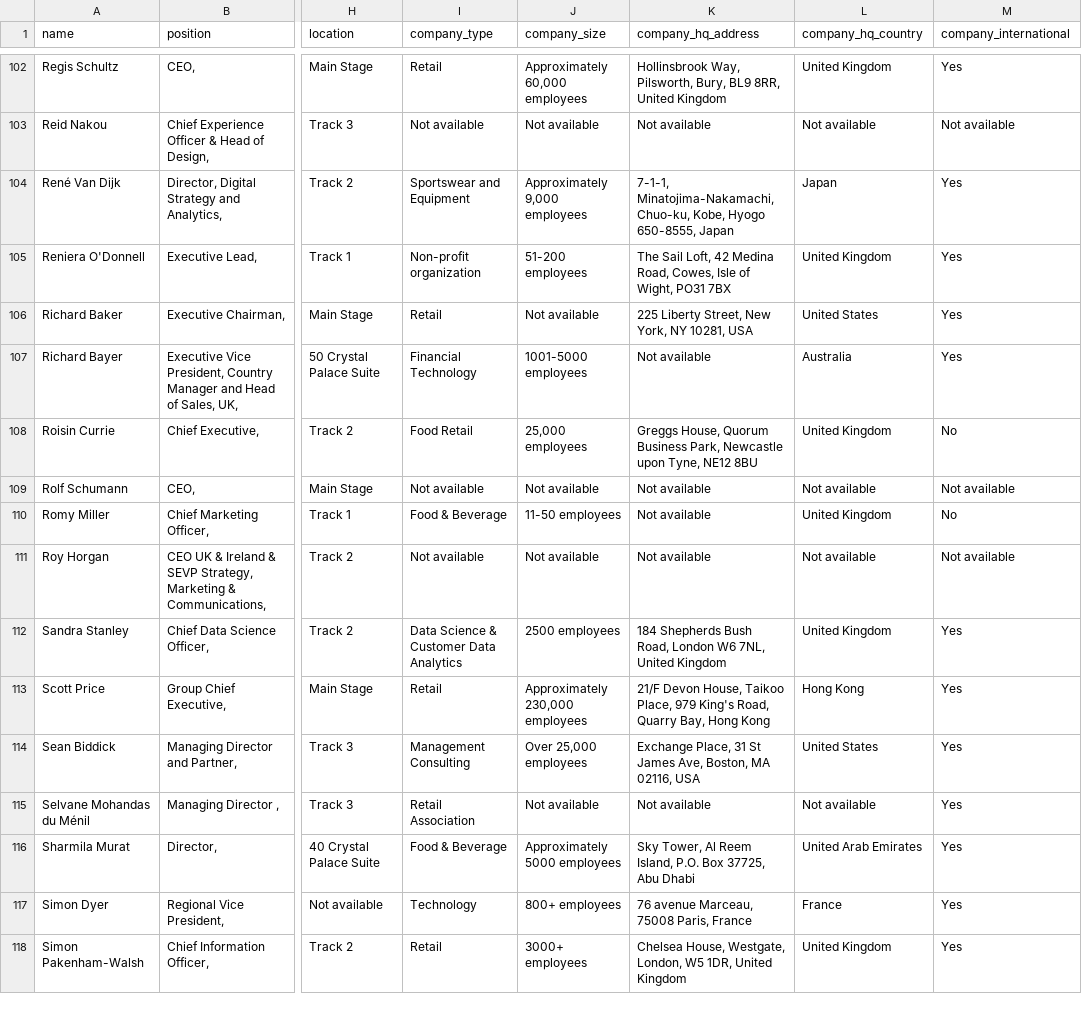
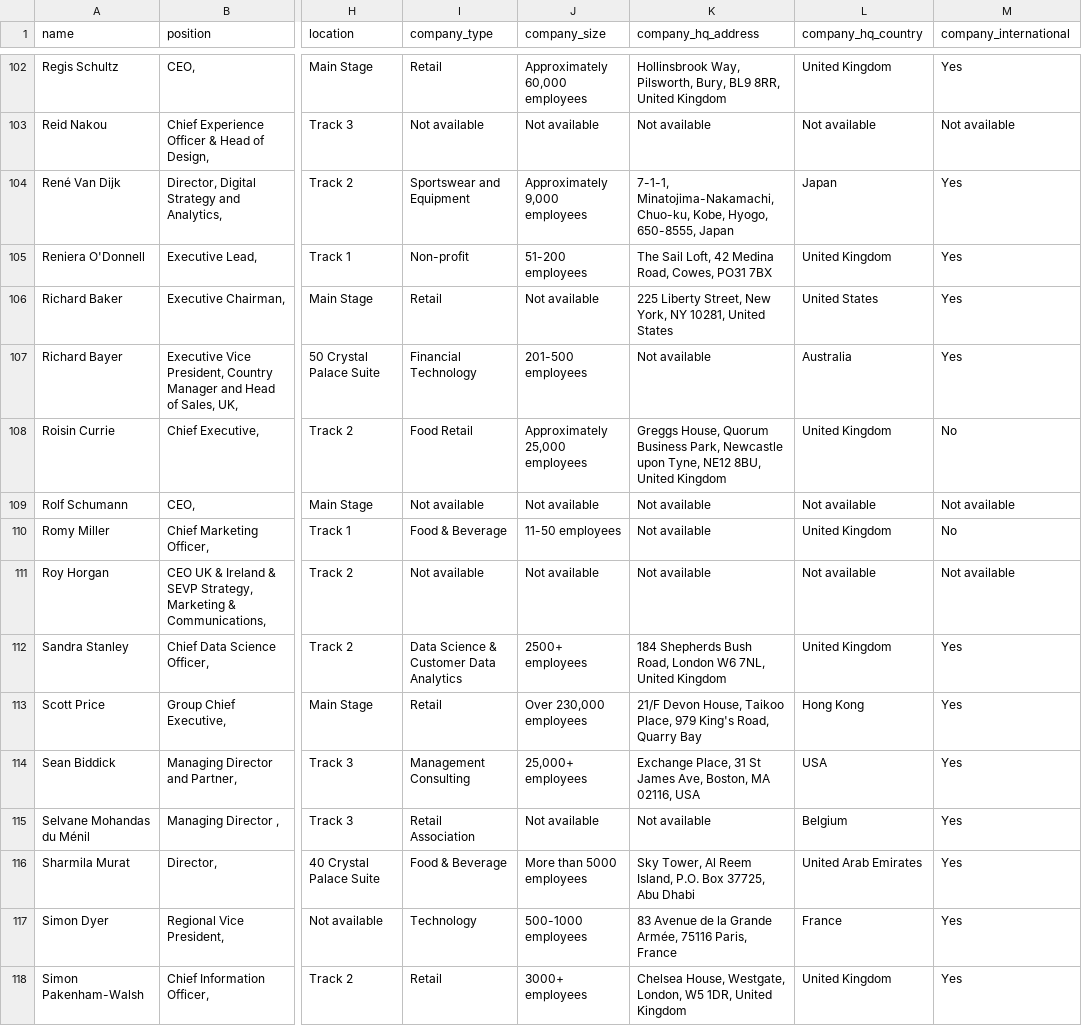
Before and after one commit to borjaregueral/conference_speakers, a CSV file: data/speakers.csv, drawn as a sheet; only a part is shown, gaps mark what is left out; the diff covers the shown part only; the diff names each change by its address in the sheet, - before the commit and + after, or states it on an @@ line.

```diff
--- a/data/speakers.csv
+++ b/data/speakers.csv
-K104 (company_hq_address): …Chuo-ku, Kobe, Hyogo 650-8555, Japan
+K104 (company_hq_address): …Chuo-ku, Kobe, Hyogo, 650-8555, Japan
-I105 (company_type): Non-profit organization
+I105 (company_type): Non-profit
-K105 (company_hq_address): …Road, Cowes, Isle of Wight, PO31 7BX
+K105 (company_hq_address): …Road, Cowes, PO31 7BX
-K106 (company_hq_address): …NY 10281, USA
+K106 (company_hq_address): …NY 10281, United States
-J107 (company_size): 1001-5000 employees
+J107 (company_size): 201-500 employees
-J108 (company_size): 25,000 employees
+J108 (company_size): Approximately 25,000 employees
-K108 (company_hq_address): …Tyne, NE12 8BU
+K108 (company_hq_address): …Tyne, NE12 8BU, United Kingdom
-J112 (company_size): 2500 employees
+J112 (company_size): 2500+ employees
-J113 (company_size): Approximately 230,000 employees
+J113 (company_size): Over 230,000 employees
-K113 (company_hq_address): …Road, Quarry Bay, Hong Kong
+K113 (company_hq_address): …Road, Quarry Bay
-J114 (company_size): Over 25,000 employees
+J114 (company_size): 25,000+ employees
-L114 (company_hq_country): United States
+L114 (company_hq_country): USA
-L115 (company_hq_country): Not available
+L115 (company_hq_country): Belgium
-J116 (company_size): Approximately 5000 employees
+J116 (company_size): More than 5000 employees
-J117 (company_size): 800+ employees
+J117 (company_size): 500-1000 employees
-K117 (company_hq_address): 76 avenue Marceau, 75008 Paris, France
+K117 (company_hq_address): 83 Avenue de la Grande Armée, 75116 Paris, France
```
Also changed, not shown: 72 edited cells elsewhere in this file, 1 other file.
